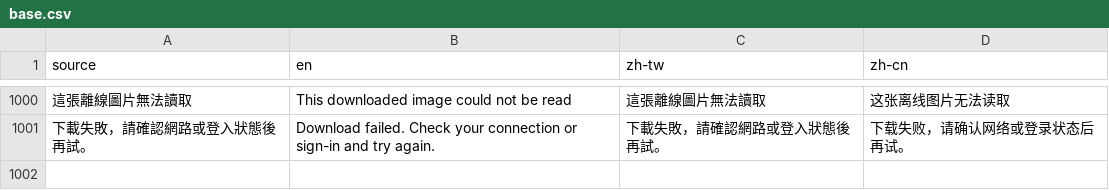
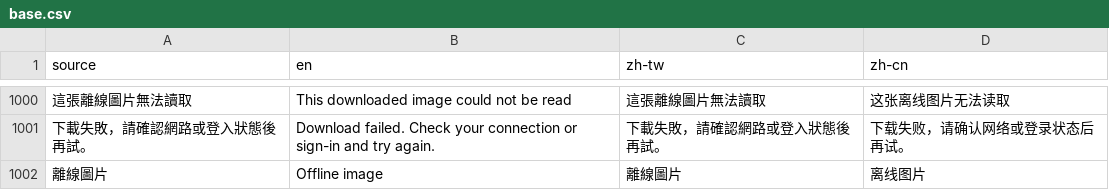
Before and after one commit to LittleSurvival/yamibo-app, a CSV file: i18n/base.csv, drawn as a sheet; only a part is shown, gaps mark what is left out; the diff names each change by its address in the sheet, - before the commit and + after, or states it on an @@ line.

Commit message:
Align reader validation sources with the November 25 Android delivery

```diff
--- a/i18n/base.csv
+++ b/i18n/base.csv
+row 1002: 離線圖片 | Offline image | 離線圖片 | 离线图片
```
Also changed, not shown: 55 other files.
